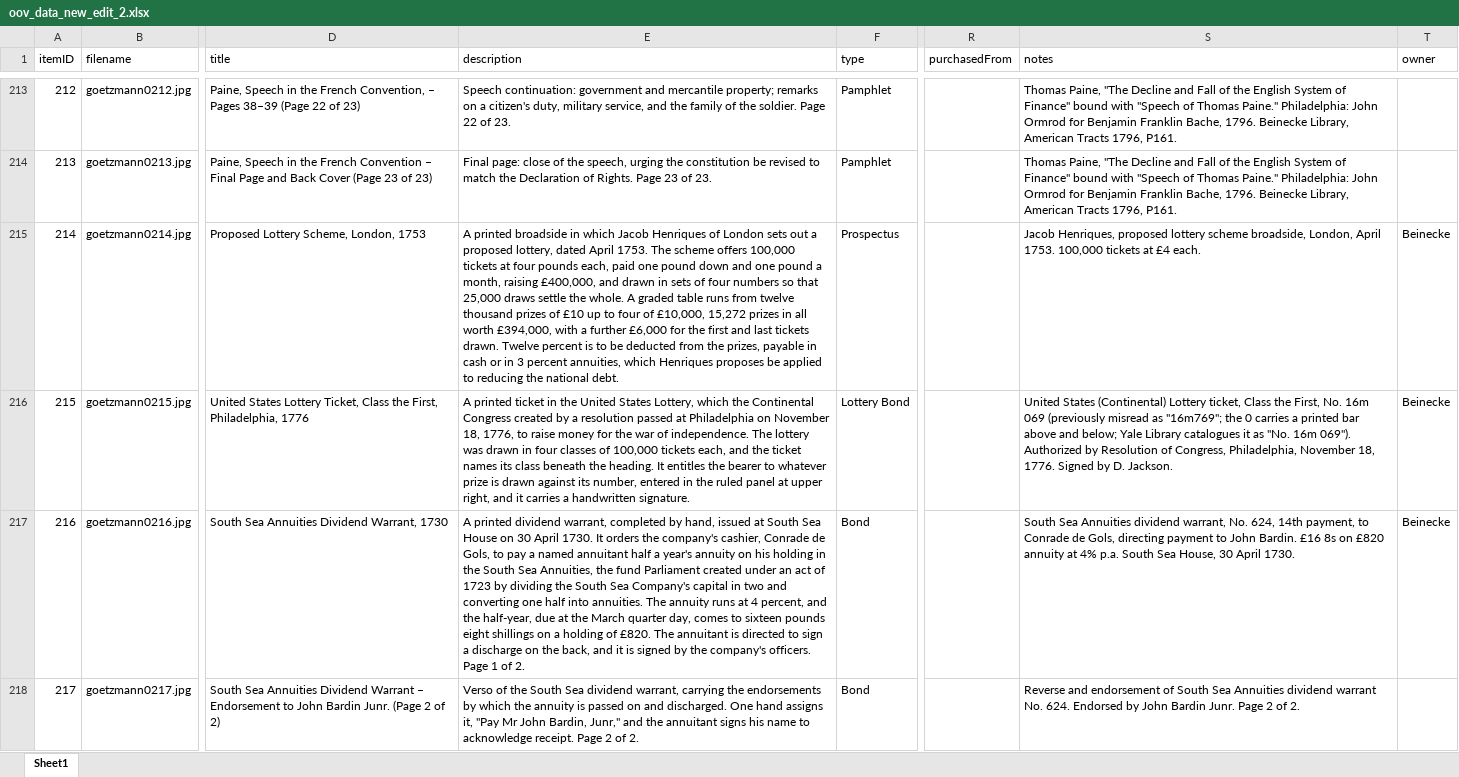
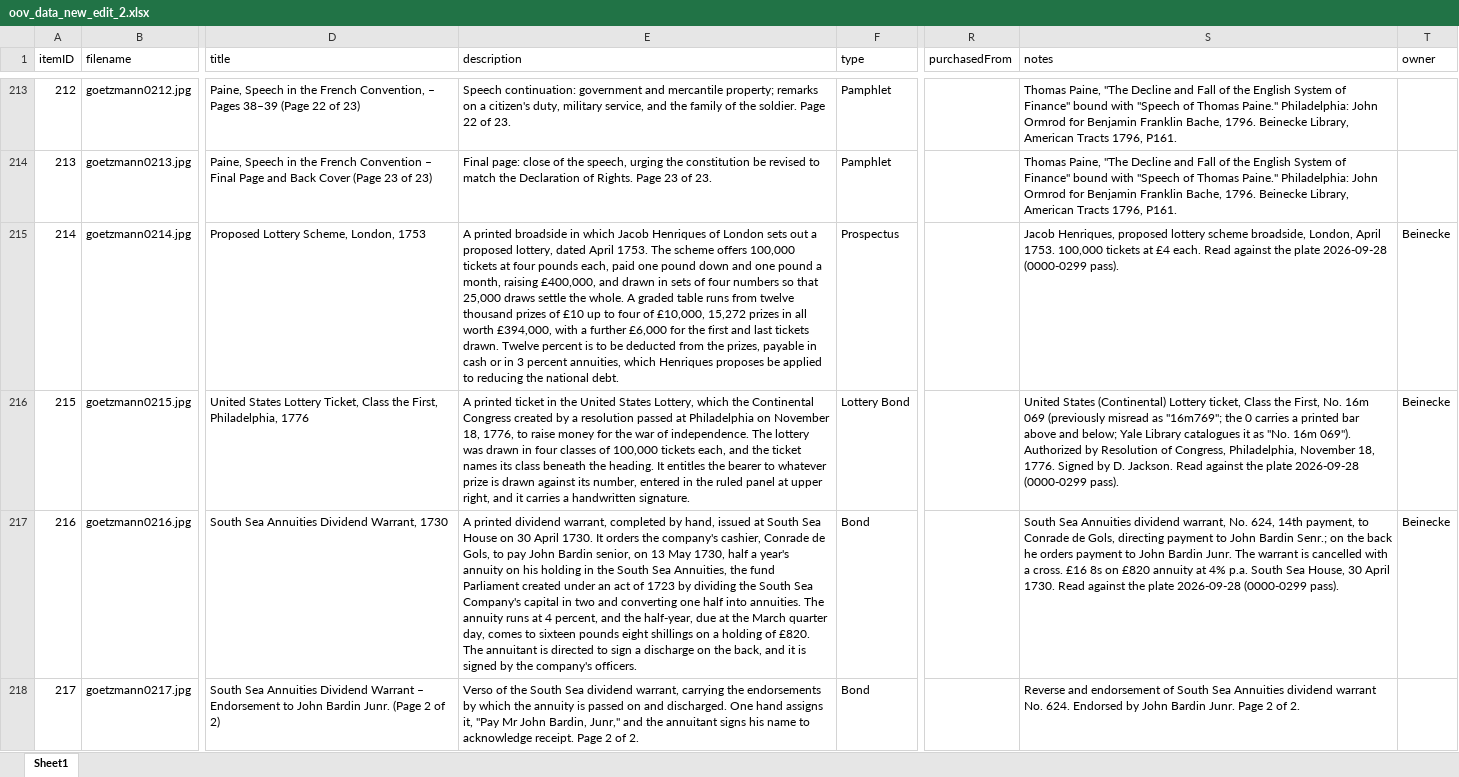
Before and after one commit to yale-icf/oov-museum, an Excel workbook: oov_data_new_edit_2.xlsx, sheet Sheet1, drawn as a sheet; only a part is shown, gaps mark what is left out; values as stored, in another font and other column widths than the file's, no borders; the diff covers the shown part only; the diff names each change by its address in the sheet, - before the commit and + after, or states it on an @@ line.

```diff
--- a/oov_data_new_edit_2.xlsx (sheet Sheet1)
+++ b/oov_data_new_edit_2.xlsx (sheet Sheet1)
-S215 (notes): …£4 each.
+S215 (notes): …£4 each. Read against the plate 2026-09-28 (0000-0299 pass).
-S216 (notes): …D. Jackson.
+S216 (notes): …D. Jackson. Read against the plate 2026-09-28 (0000-0299 pass).
-E217 (description): …to pay a named annuitant half a year's annuity on his holding in the South Sea Annuities, the fund Parliament created under an act of 1723 by dividing the South Sea Company's capital in two and converting one half into annuities. The annuity runs at 4 percent, and the half-year, due at the March quarter day, comes to sixteen pounds eight shillings on a holding of £820. The annuitant is directed to sign a discharge on the back, and it is signed by the company's officers. Page 1 of 2.
+E217 (description): …to pay John Bardin senior, on 13 May 1730, half a year's annuity on his holding in the South Sea Annuities, the fund Parliament created under an act of 1723 by dividing the South Sea Company's capital in two and converting one half into annuities. The annuity runs at 4 percent, and the half-year, due at the March quarter day, comes to sixteen pounds eight shillings on a holding of £820. The annuitant is directed to sign a discharge on the back, and it is signed by the company's officers.
-S217 (notes): …to John Bardin. £16 8s on £820 annuity at 4% p.a. South Sea House, 30 April 1730.
+S217 (notes): …to John Bardin Senr.; on the back he orders payment to John Bardin Junr. The warrant is cancelled with a cross. £16 8s on £820 annuity at 4% p.a. South Sea House, 30 April 1730. Read against the plate 2026-09-28 (0000-0299 pass).
```
Also changed, not shown: 15 edited cells elsewhere in this sheet, 2 other files.
